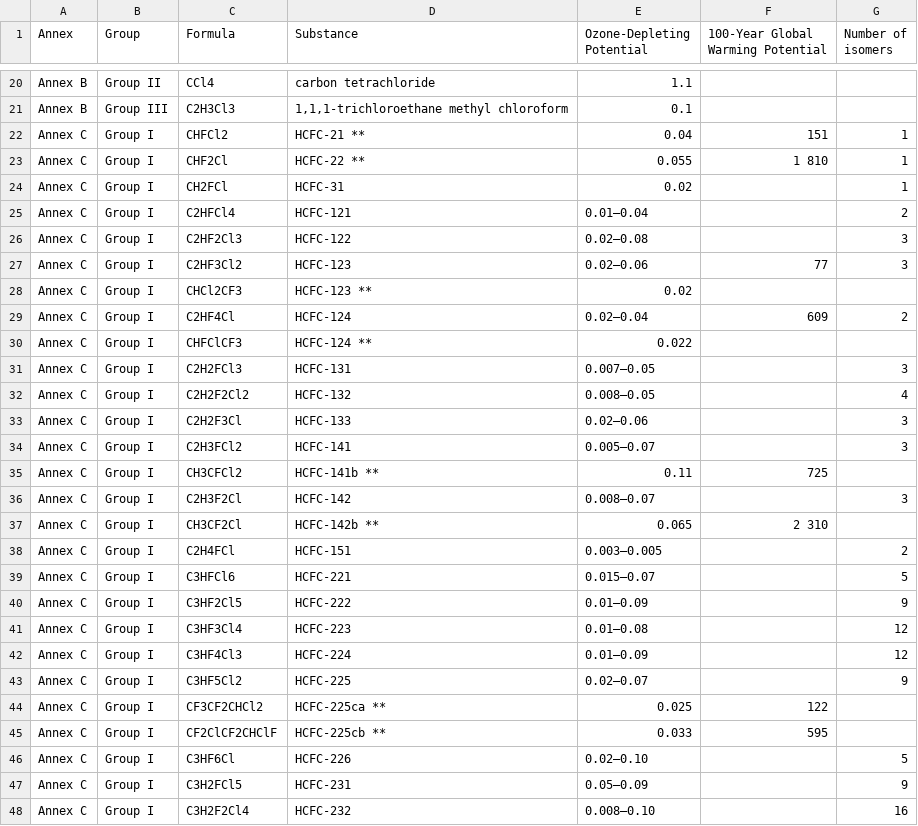
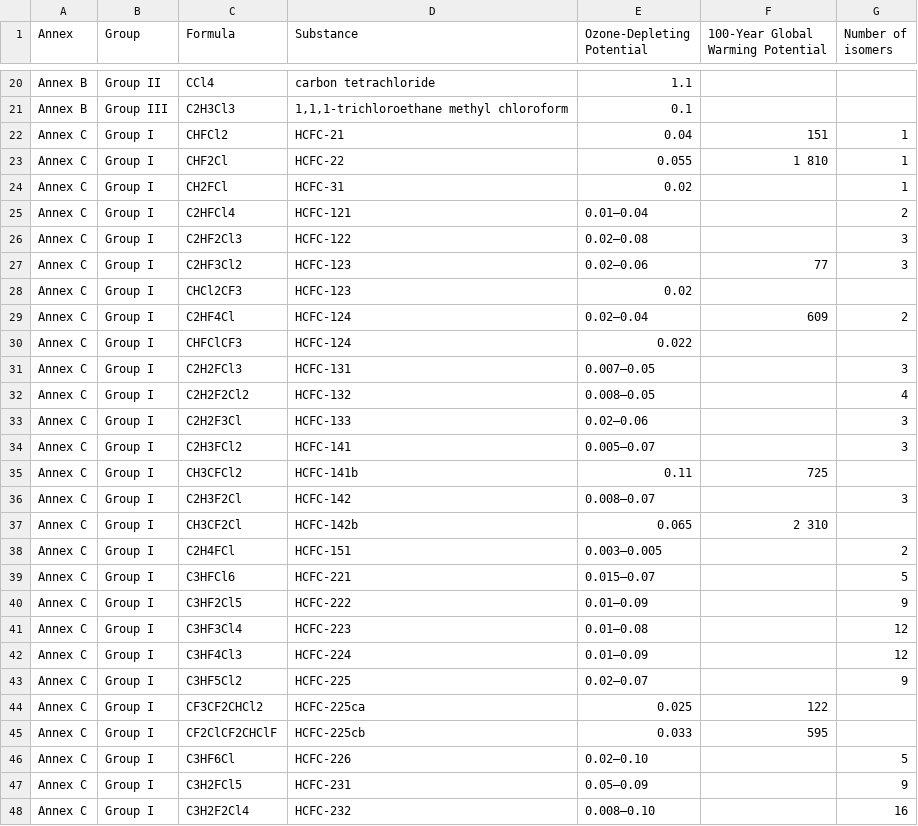
Before and after one commit to openclimatedata/montreal-agreement-controlled-substances, a CSV file: montreal-protocol-controlled-substances.csv, drawn as a sheet; only a part is shown, gaps mark what is left out; the diff names each change by its address in the sheet, - before the commit and + after, or states it on an @@ line.

```diff
--- a/montreal-protocol-controlled-substances.csv
+++ b/montreal-protocol-controlled-substances.csv
-D22 (Substance): HCFC‐21 **
+D22 (Substance): HCFC‐21
-D23 (Substance): HCFC‐22 **
+D23 (Substance): HCFC‐22
-D28 (Substance): HCFC‐123 **
+D28 (Substance): HCFC‐123
-D30 (Substance): HCFC‐124 **
+D30 (Substance): HCFC‐124
-D35 (Substance): HCFC‐141b **
+D35 (Substance): HCFC‐141b
-D37 (Substance): HCFC‐142b **
+D37 (Substance): HCFC‐142b
-D44 (Substance): HCFC‐225ca **
+D44 (Substance): HCFC‐225ca
-D45 (Substance): HCFC‐225cb **
+D45 (Substance): HCFC‐225cb
```
Also changed, not shown: 1 other file.
